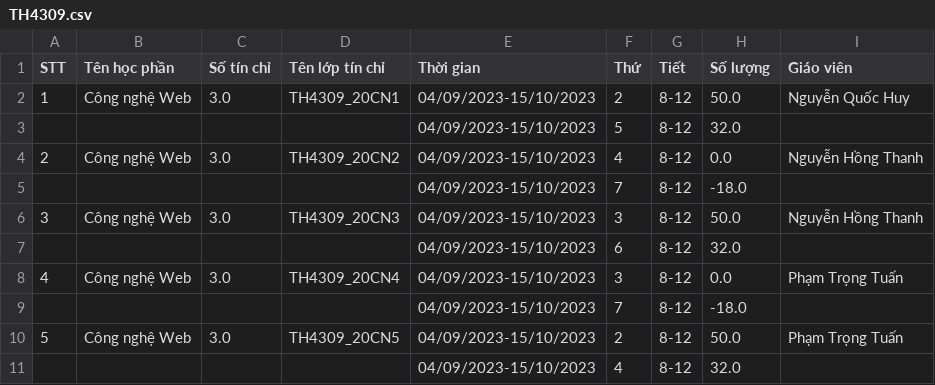
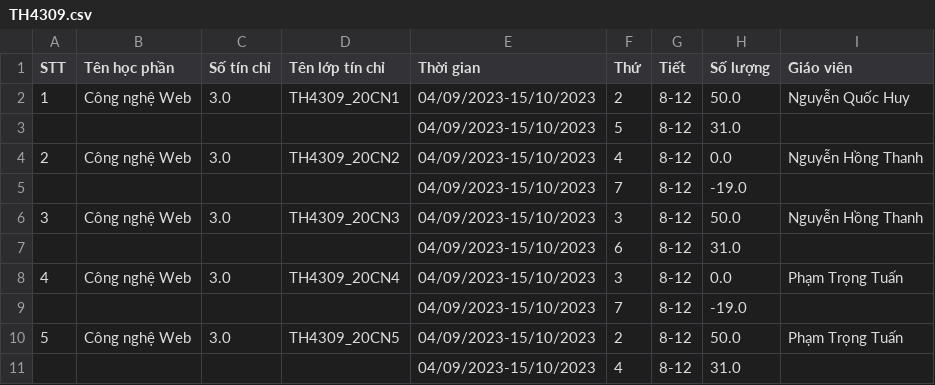
Before and after one commit to cdghhhiilnnotu/Chatbot-Server-1, a CSV file: database/active_courses/TH4309.csv, drawn as a sheet.

```diff
--- a/database/active_courses/TH4309.csv
+++ b/database/active_courses/TH4309.csv
@@ -2,10 +2,10 @@ STT,Tên học phần,Số tín chỉ,Tên lớp tín chỉ,Thời gian,Thứ,Ti
 1,Công nghệ Web,3.0,TH4309_20CN1,04/09/2023-15/10/2023,2,8-12,50.0,Nguyễn Quốc Huy
-,,,,04/09/2023-15/10/2023,5,8-12,32.0,
+,,,,04/09/2023-15/10/2023,5,8-12,31.0,
 2,Công nghệ Web,3.0,TH4309_20CN2,04/09/2023-15/10/2023,4,8-12,0.0,Nguyễn Hồng Thanh
-,,,,04/09/2023-15/10/2023,7,8-12,-18.0,
+,,,,04/09/2023-15/10/2023,7,8-12,-19.0,
 3,Công nghệ Web,3.0,TH4309_20CN3,04/09/2023-15/10/2023,3,8-12,50.0,Nguyễn Hồng Thanh
-,,,,04/09/2023-15/10/2023,6,8-12,32.0,
+,,,,04/09/2023-15/10/2023,6,8-12,31.0,
 4,Công nghệ Web,3.0,TH4309_20CN4,04/09/2023-15/10/2023,3,8-12,0.0,Phạm Trọng Tuấn
-,,,,04/09/2023-15/10/2023,7,8-12,-18.0,
+,,,,04/09/2023-15/10/2023,7,8-12,-19.0,
 5,Công nghệ Web,3.0,TH4309_20CN5,04/09/2023-15/10/2023,2,8-12,50.0,Phạm Trọng Tuấn
-,,,,04/09/2023-15/10/2023,4,8-12,32.0,
+,,,,04/09/2023-15/10/2023,4,8-12,31.0,
```
Also changed, not shown: 18 other files.
